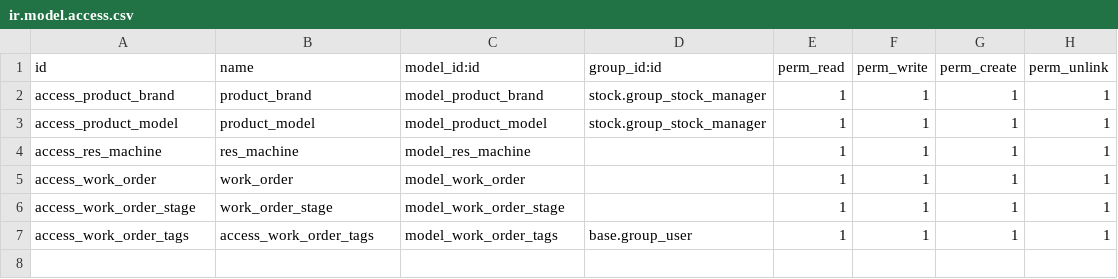
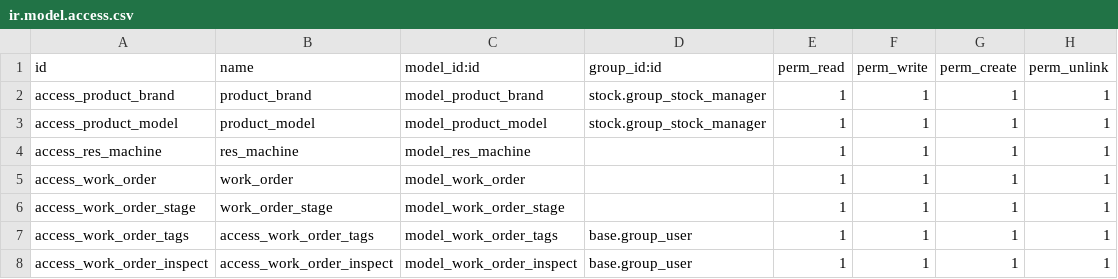
Before and after one commit to powerfulman86/workshop, a CSV file: security/ir.model.access.csv, drawn as a sheet; the diff names each change by its address in the sheet, - before the commit and + after, or states it on an @@ line.

Commit message:
Inspect

```diff
--- a/security/ir.model.access.csv
+++ b/security/ir.model.access.csv
+row 8: access_work_order_inspect | access_work_order_inspect | model_work_order_inspect | base.group_user | 1 | 1 | 1 | 1
```
Also changed, not shown: 8 other files.
